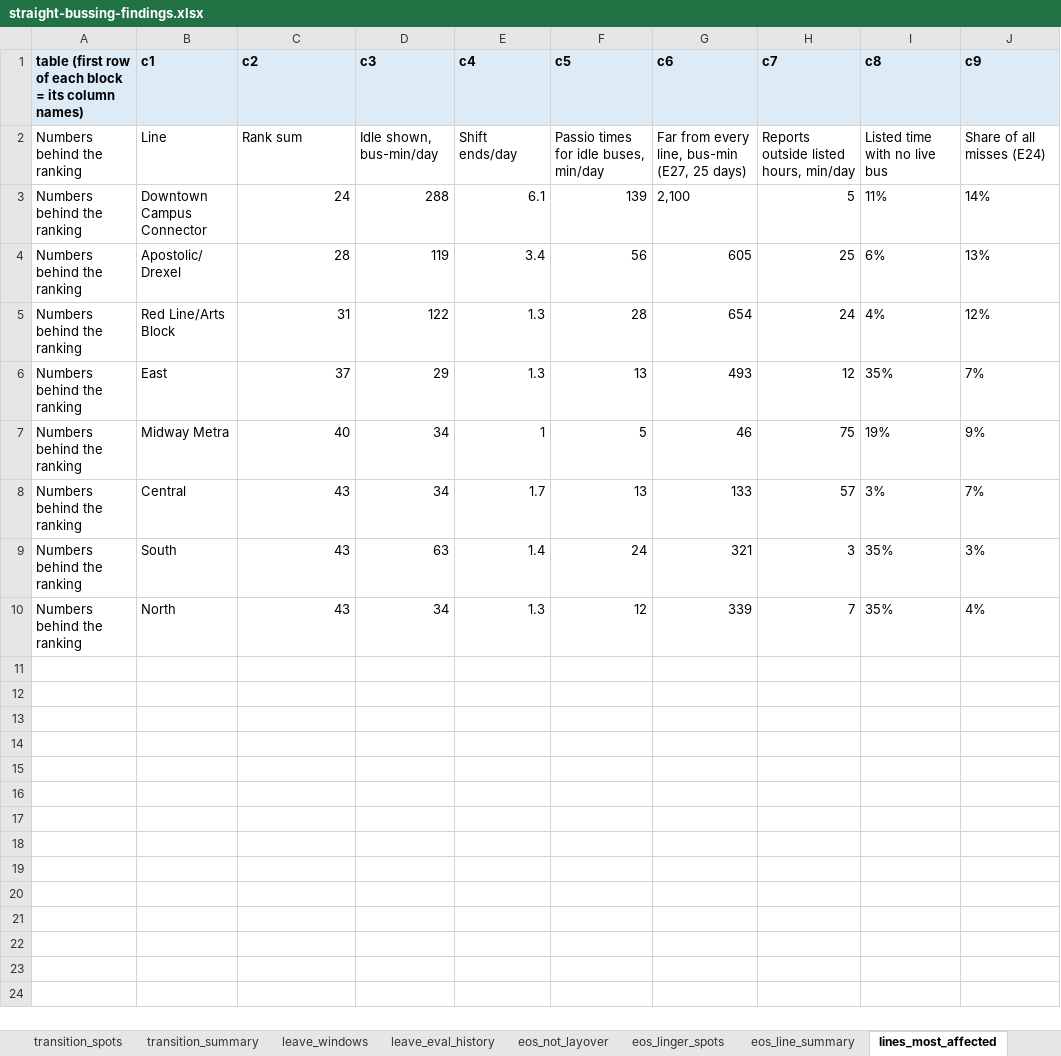
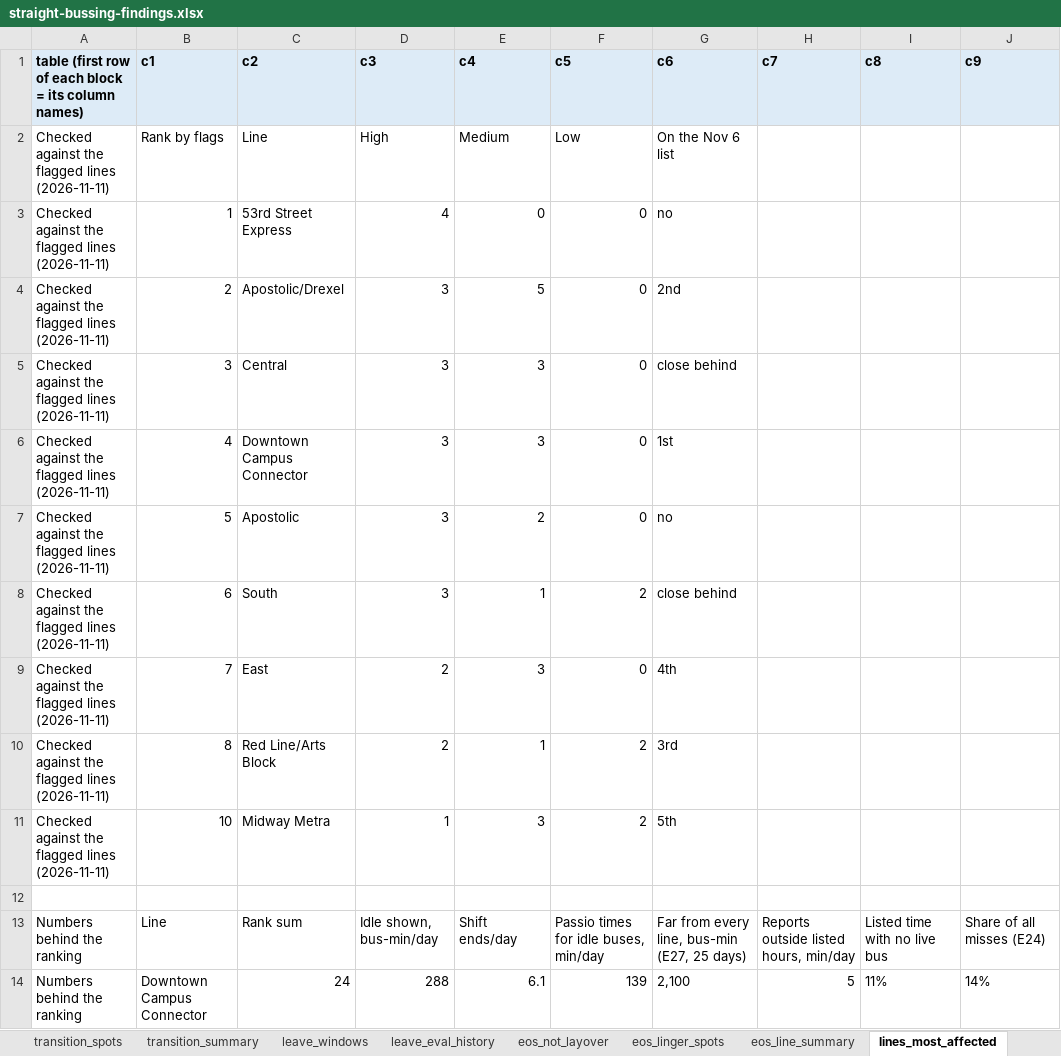
Before and after one commit to blobberus/straight-bussing-data, an Excel workbook: findings/straight-bussing-findings.xlsx, sheet lines_most_affected, drawn as a sheet; only a part is shown; the shorter side is filled out with more unchanged rows; values as stored, in another font and other column widths than the file's, no borders; the diff names each change by its address in the sheet, - before the commit and + after, or states it on an @@ line.

```diff
--- a/findings/straight-bussing-findings.xlsx (sheet lines_most_affected)
+++ b/findings/straight-bussing-findings.xlsx (sheet lines_most_affected)
+row 2: Checked against the flagged lines (2026-11-11) | Rank by flags | Line | High | Medium | Low | On the Nov 6 list
+row 3: Checked against the flagged lines (2026-11-11) | 1 | 53rd Street Express | 4 | 0 | 0 | no
+row 4: Checked against the flagged lines (2026-11-11) | 2 | Apostolic/Drexel | 3 | 5 | 0 | 2nd
+row 5: Checked against the flagged lines (2026-11-11) | 3 | Central | 3 | 3 | 0 | close behind
+row 6: Checked against the flagged lines (2026-11-11) | 4 | Downtown Campus Connector | 3 | 3 | 0 | 1st
+row 7: Checked against the flagged lines (2026-11-11) | 5 | Apostolic | 3 | 2 | 0 | no
+row 8: Checked against the flagged lines (2026-11-11) | 6 | South | 3 | 1 | 2 | close behind
+row 9: Checked against the flagged lines (2026-11-11) | 7 | East | 2 | 3 | 0 | 4th
+row 10: Checked against the flagged lines (2026-11-11) | 8 | Red Line/Arts Block | 2 | 1 | 2 | 3rd
+row 11: Checked against the flagged lines (2026-11-11) | 10 | Midway Metra | 1 | 3 | 2 | 5th
+row 12: (empty)
```
Also changed, not shown: sheet transitions, sheet eos_not_layover, sheet transition_spots, sheet eos_linger_spots, sheet leave_eval_history, sheet transition_summary, 5 more sheets, other sheet tabs, 16 other files.
